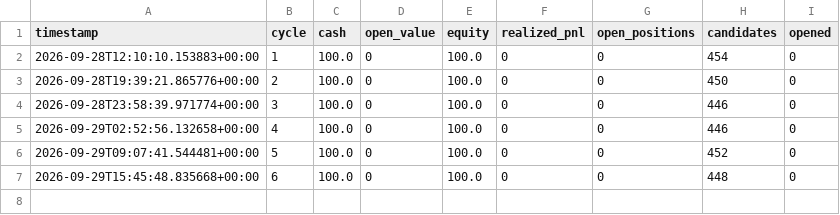
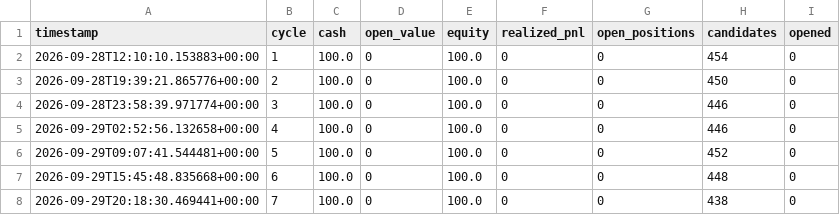
Before and after one commit to simonefois613/survival-paper-bot, a CSV file: data/equity.csv, drawn as a sheet; the diff names each change by its address in the sheet, - before the commit and + after, or states it on an @@ line.

```diff
--- a/data/equity.csv
+++ b/data/equity.csv
+row 8: 2026-09-29T20:18:30.469441+00:00 | 7 | 100.0 | 0 | 100.0 | 0 | 0 | 438 | 0
```
Also changed, not shown: 2 other files.
